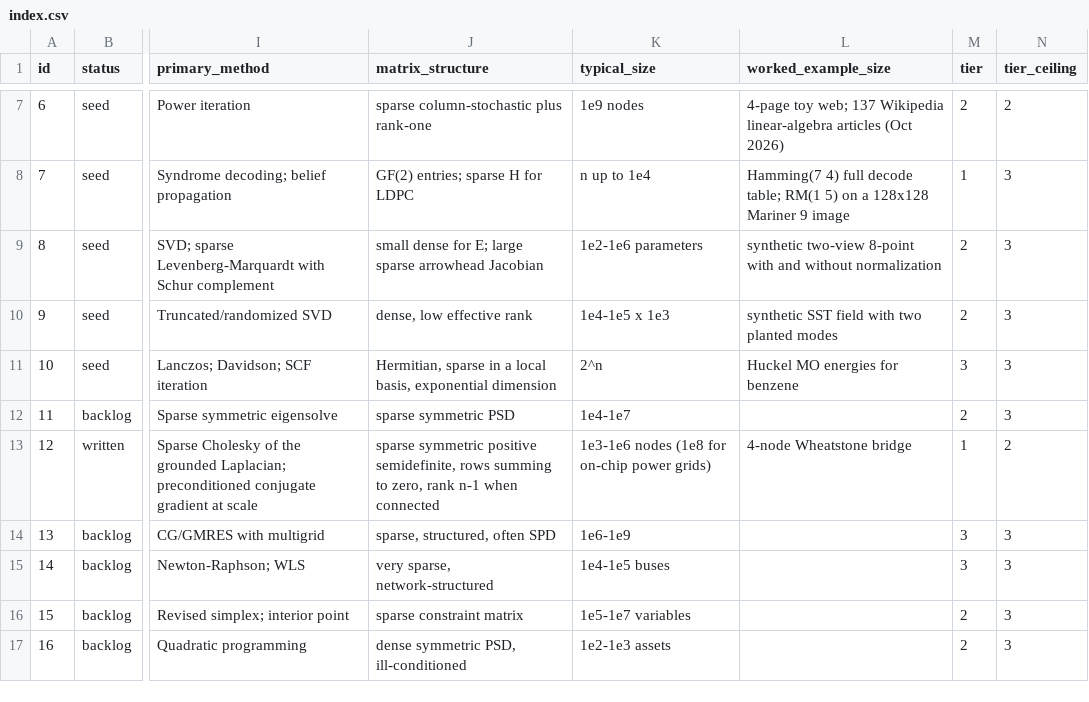
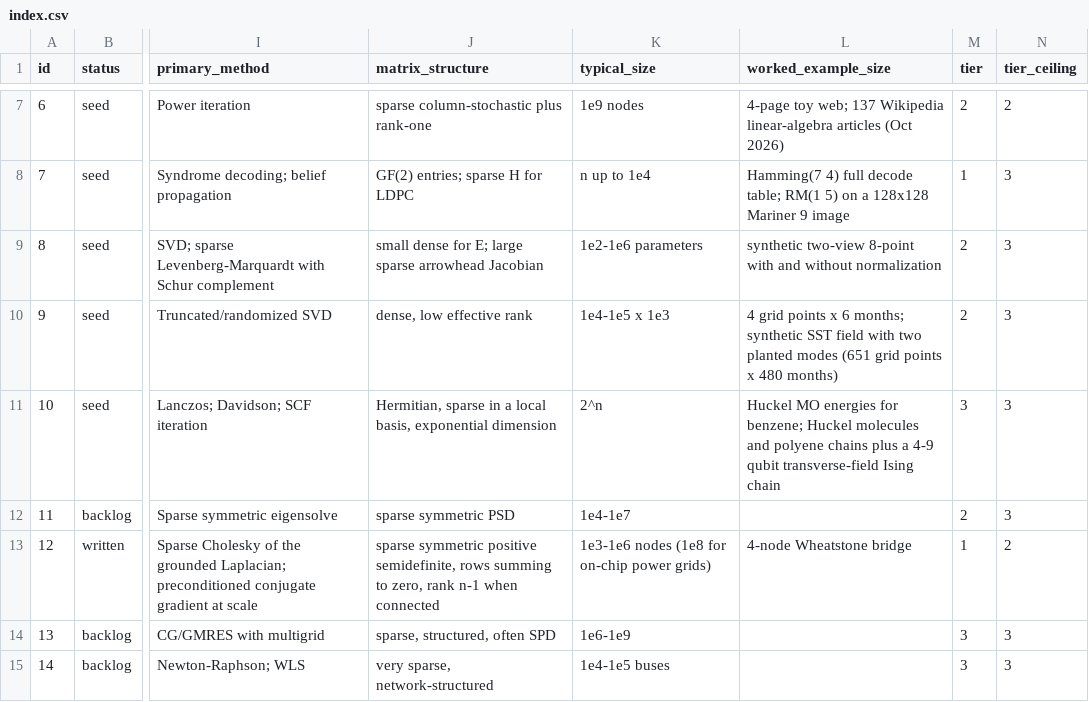
Before and after one commit to jeargle/rLinearAlgebra, a CSV file: dist/index.csv, drawn as a sheet; only a part is shown, gaps mark what is left out; the shorter side is filled out with more unchanged rows; the diff names each change by its address in the sheet, - before the commit and + after, or states it on an @@ line.

Commit message:
add notebooks for climate EOFs and Hückel/quantum computing
Seed entries 09 and 10 get marimo notebooks with matched Python/Julia snippets.
09: a 4x6 hand-checkable toy, then a synthetic tropical Pacific field with two
planted modes and a variance-ratio slider showing mode mixing. 10: benzene's
Hückel matrix by cyclic symmetry, conjugated molecules and polyene chains, then
qubits (Bell state, transverse-field Ising chain, Schmidt SVD, quench).
worked_example_size updated for 09 and 10.

```diff
--- a/dist/index.csv
+++ b/dist/index.csv
-L10 (worked_example_size): synthetic SST field with two planted modes
+L10 (worked_example_size): 4 grid points x 6 months; synthetic SST field with two planted modes (651 grid points x 480 months)
-L11 (worked_example_size): …energies for benzene
+L11 (worked_example_size): …energies for benzene; Huckel molecules and polyene chains plus a 4-9 qubit transverse-field Ising chain
```
Also changed, not shown: 10 other files.
